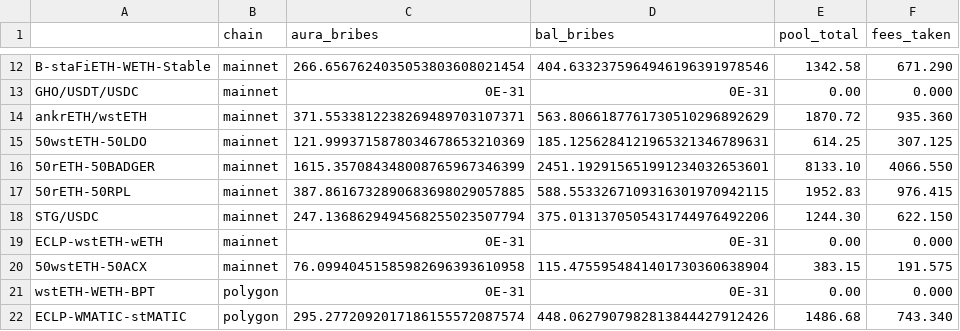
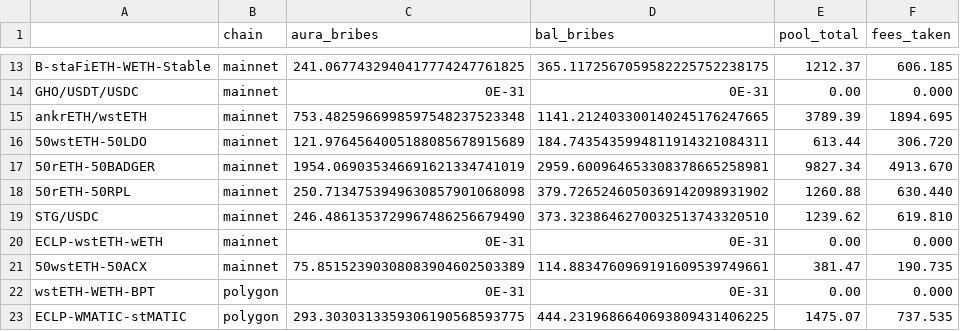
Before and after one commit to BalancerMaxis/data_automation, a CSV file: data/bribs/bribes_2023-09-01_2023-09-15.csv, drawn as a sheet; only a part is shown, gaps mark what is left out; addresses are those after the commit; the diff covers the shown part only; the diff names each change by its address in the sheet, - before the commit and + after, or states it on an @@ line.

```diff
--- a/data/bribs/bribes_2023-09-01_2023-09-15.csv
+++ b/data/bribs/bribes_2023-09-01_2023-09-15.csv
-C13 (aura_bribes): 266.6567624035053803608021454
+C13 (aura_bribes): 241.0677432940417774247761825
-D13 (bal_bribes): 404.6332375964946196391978546
+D13 (bal_bribes): 365.1172567059582225752238175
-E13 (pool_total): 1342.58
+E13 (pool_total): 1212.37
-F13 (fees_taken): 671.290
+F13 (fees_taken): 606.185
-C15 (aura_bribes): 371.5533812238269489703107371
+C15 (aura_bribes): 753.4825966998597548237523348
-D15 (bal_bribes): 563.8066187761730510296892629
+D15 (bal_bribes): 1141.212403300140245176247665
-E15 (pool_total): 1870.72
+E15 (pool_total): 3789.39
-F15 (fees_taken): 935.360
+F15 (fees_taken): 1894.695
-C16 (aura_bribes): 121.9993715878034678653210369
+C16 (aura_bribes): 121.9764564005188085678915689
-D16 (bal_bribes): 185.1256284121965321346789631
+D16 (bal_bribes): 184.7435435994811914321084311
-E16 (pool_total): 614.25
+E16 (pool_total): 613.44
-F16 (fees_taken): 307.125
+F16 (fees_taken): 306.720
-C17 (aura_bribes): 1615.357084348008765967346399
+C17 (aura_bribes): 1954.069035346691621334741019
-D17 (bal_bribes): 2451.192915651991234032653601
+D17 (bal_bribes): 2959.600964653308378665258981
-E17 (pool_total): 8133.10
+E17 (pool_total): 9827.34
-F17 (fees_taken): 4066.550
+F17 (fees_taken): 4913.670
-C18 (aura_bribes): 387.8616732890683698029057885
+C18 (aura_bribes): 250.7134753949630857901068098
-D18 (bal_bribes): 588.5533267109316301970942115
+D18 (bal_bribes): 379.7265246050369142098931902
-E18 (pool_total): 1952.83
+E18 (pool_total): 1260.88
-F18 (fees_taken): 976.415
+F18 (fees_taken): 630.440
-C19 (aura_bribes): 247.1368629494568255023507794
+C19 (aura_bribes): 246.4861353729967486256679490
-D19 (bal_bribes): 375.0131370505431744976492206
+D19 (bal_bribes): 373.3238646270032513743320510
-E19 (pool_total): 1244.30
+E19 (pool_total): 1239.62
-F19 (fees_taken): 622.150
+F19 (fees_taken): 619.810
-C21 (aura_bribes): 76.09940451585982696393610958
+C21 (aura_bribes): 75.85152390308083904602503389
-D21 (bal_bribes): 115.4755954841401730360638904
+D21 (bal_bribes): 114.8834760969191609539749661
-E21 (pool_total): 383.15
+E21 (pool_total): 381.47
-F21 (fees_taken): 191.575
+F21 (fees_taken): 190.735
-C23 (aura_bribes): 295.2772092017186155572087574
+C23 (aura_bribes): 293.3030313359306190568593775
-D23 (bal_bribes): 448.0627907982813844427912426
+D23 (bal_bribes): 444.2319686640693809431406225
-E23 (pool_total): 1486.68
+E23 (pool_total): 1475.07
-F23 (fees_taken): 743.340
+F23 (fees_taken): 737.535
```
Also changed, not shown: 1 added row and 42 edited cells elsewhere in this file, 3 other files.
